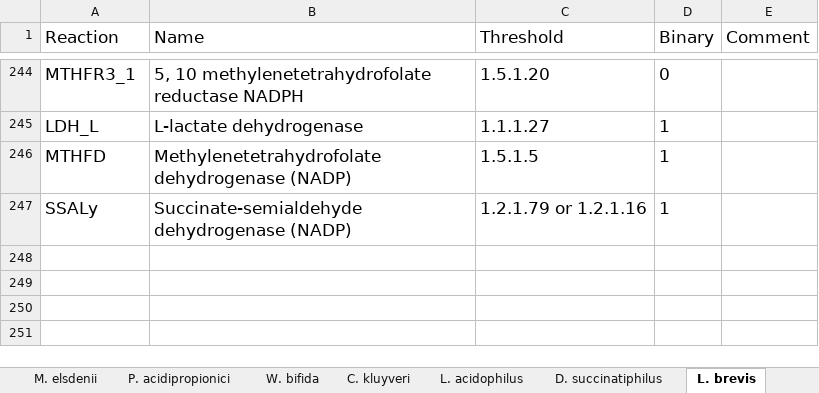
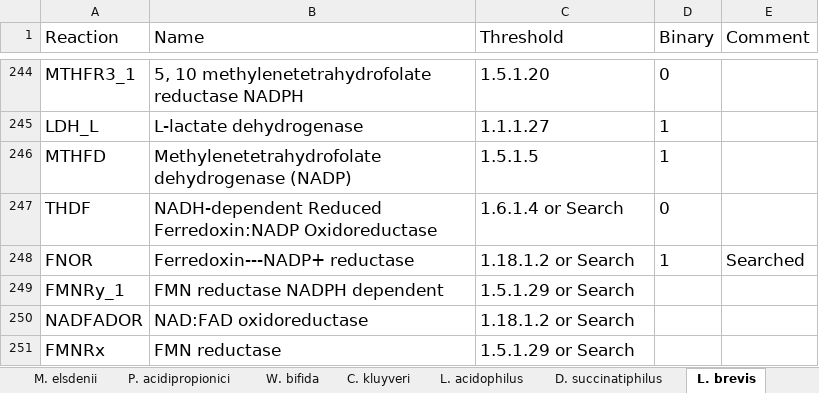
Before and after one commit to nogueraresearchgroup/iFerment, an Excel workbook: iFerment_Reactions_and_Notes.xlsx, sheet L. brevis, drawn as a sheet; only a part is shown, gaps mark what is left out; values as stored, in another font and other column widths than the file's, no borders; removed rows and columns are numbered as before the commit, all else as after; the diff names each change by its address in the sheet, - before the commit and + after, or states it on an @@ line.

```diff
--- a/iFerment_Reactions_and_Notes.xlsx (sheet L. brevis)
+++ b/iFerment_Reactions_and_Notes.xlsx (sheet L. brevis)
-row 247: SSALy | Succinate-semialdehyde dehydrogenase (NADP) | 1.2.1.79 or 1.2.1.16 | 1
+row 247: THDF | NADH-dependent Reduced Ferredoxin:NADP Oxidoreductase | 1.6.1.4 or Search | 0
+row 248: FNOR | Ferredoxin---NADP+ reductase | 1.18.1.2 or Search | 1 | Searched
+row 249: FMNRy_1 | FMN reductase NADPH dependent | 1.5.1.29 or Search
+row 250: NADFADOR | NAD:FAD oxidoreductase | 1.18.1.2 or Search
+row 251: FMNRx | FMN reductase | 1.5.1.29 or Search
```
Also changed, not shown: sheet D. succinatiphilus, sheet L. acidophilus, sheet C. kluyveri, sheet W. bifida, sheet P. acidipropionici, sheet M. elsdenii, 1 more sheet, 1 other file.
